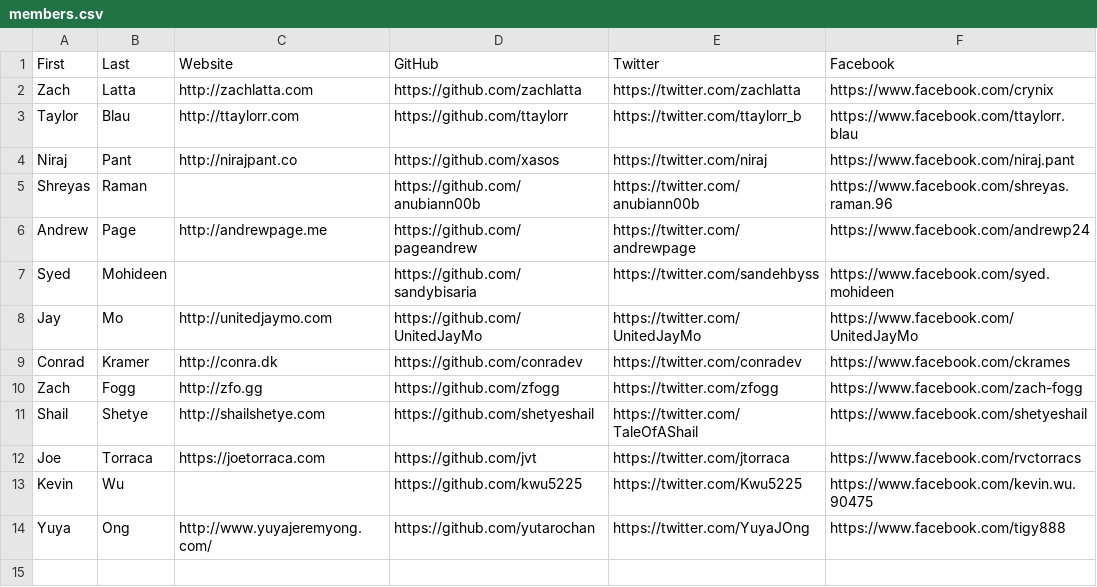
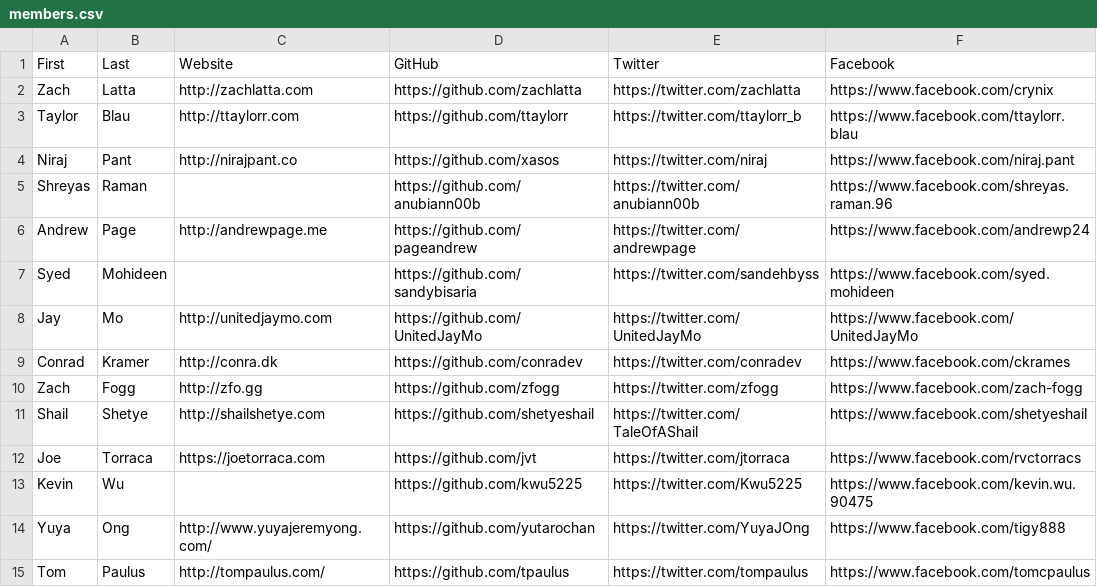
Before and after one commit to hshackers/docs, a CSV file: members.csv, drawn as a sheet; the diff names each change by its address in the sheet, - before the commit and + after, or states it on an @@ line.

Commit message:
Added Tom Paulus

```diff
--- a/members.csv
+++ b/members.csv
+row 15: Tom | Paulus | http://tompaulus.com/ | https://github.com/tpaulus | https://twitter.com/tompaulus | https://www.facebook.com/tomcpaulus
```
